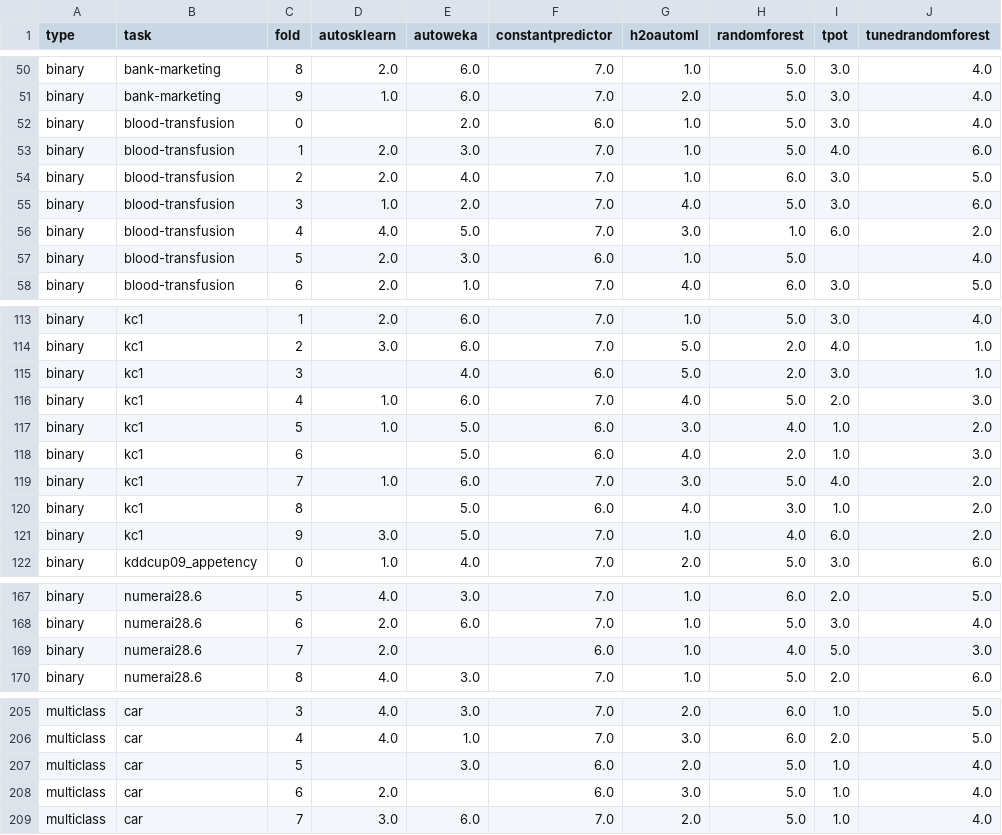
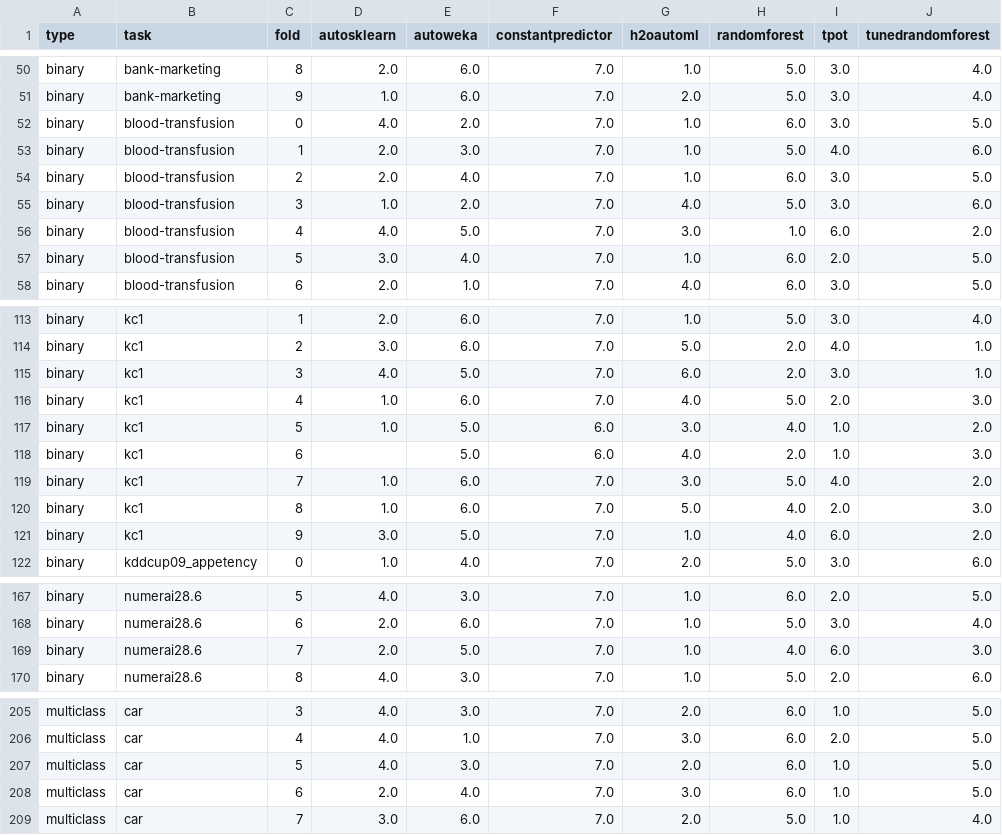
Before and after one commit to openml/automlbenchmark, a CSV file: reports/tables/1h/folds_leaderboard.csv, drawn as a sheet; only a part is shown, gaps mark what is left out; the diff covers the shown part only.

```diff
--- a/reports/tables/1h/folds_leaderboard.csv
+++ b/reports/tables/1h/folds_leaderboard.csv
@@ -51,3 +51,3 @@ binary,bank-marketing,8,2.0,6.0,7.0,1.0,5.0,3.0,4.0
 binary,bank-marketing,9,1.0,6.0,7.0,2.0,5.0,3.0,4.0
-binary,blood-transfusion,0,,2.0,6.0,1.0,5.0,3.0,4.0
+binary,blood-transfusion,0,4.0,2.0,7.0,1.0,6.0,3.0,5.0
 binary,blood-transfusion,1,2.0,3.0,7.0,1.0,5.0,4.0,6.0
@@ -56,3 +56,3 @@ binary,blood-transfusion,3,1.0,2.0,7.0,4.0,5.0,3.0,6.0
 binary,blood-transfusion,4,4.0,5.0,7.0,3.0,1.0,6.0,2.0
-binary,blood-transfusion,5,2.0,3.0,6.0,1.0,5.0,,4.0
+binary,blood-transfusion,5,3.0,4.0,7.0,1.0,6.0,2.0,5.0
 binary,blood-transfusion,6,2.0,1.0,7.0,4.0,6.0,3.0,5.0
@@ -114,3 +114,3 @@ binary,kc1,1,2.0,6.0,7.0,1.0,5.0,3.0,4.0
 binary,kc1,2,3.0,6.0,7.0,5.0,2.0,4.0,1.0
-binary,kc1,3,,4.0,6.0,5.0,2.0,3.0,1.0
+binary,kc1,3,4.0,5.0,7.0,6.0,2.0,3.0,1.0
 binary,kc1,4,1.0,6.0,7.0,4.0,5.0,2.0,3.0
@@ -119,3 +119,3 @@ binary,kc1,6,,5.0,6.0,4.0,2.0,1.0,3.0
 binary,kc1,7,1.0,6.0,7.0,3.0,5.0,4.0,2.0
-binary,kc1,8,,5.0,6.0,4.0,3.0,1.0,2.0
+binary,kc1,8,1.0,6.0,7.0,5.0,4.0,2.0,3.0
 binary,kc1,9,3.0,5.0,7.0,1.0,4.0,6.0,2.0
@@ -168,3 +168,3 @@ binary,numerai28.6,5,4.0,3.0,7.0,1.0,6.0,2.0,5.0
 binary,numerai28.6,6,2.0,6.0,7.0,1.0,5.0,3.0,4.0
-binary,numerai28.6,7,2.0,,6.0,1.0,4.0,5.0,3.0
+binary,numerai28.6,7,2.0,5.0,7.0,1.0,4.0,6.0,3.0
 binary,numerai28.6,8,4.0,3.0,7.0,1.0,5.0,2.0,6.0
@@ -206,4 +206,4 @@ multiclass,car,3,4.0,3.0,7.0,2.0,6.0,1.0,5.0
 multiclass,car,4,4.0,1.0,7.0,3.0,6.0,2.0,5.0
-multiclass,car,5,,3.0,6.0,2.0,5.0,1.0,4.0
-multiclass,car,6,2.0,,6.0,3.0,5.0,1.0,4.0
+multiclass,car,5,4.0,3.0,7.0,2.0,6.0,1.0,5.0
+multiclass,car,6,2.0,4.0,7.0,3.0,6.0,1.0,5.0
 multiclass,car,7,3.0,6.0,7.0,2.0,5.0,1.0,4.0
```
Also changed, not shown: 15 edited cells elsewhere in this file, reports/results_medium-8c1h.csv, reports/tables/1h/models_summary.csv, 17 other files.
